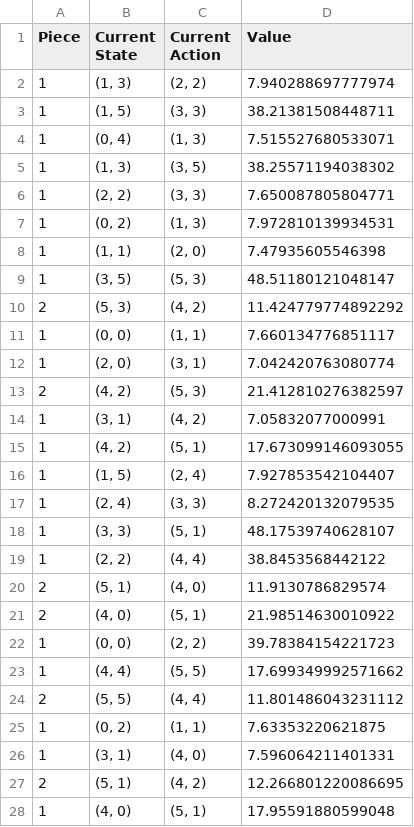
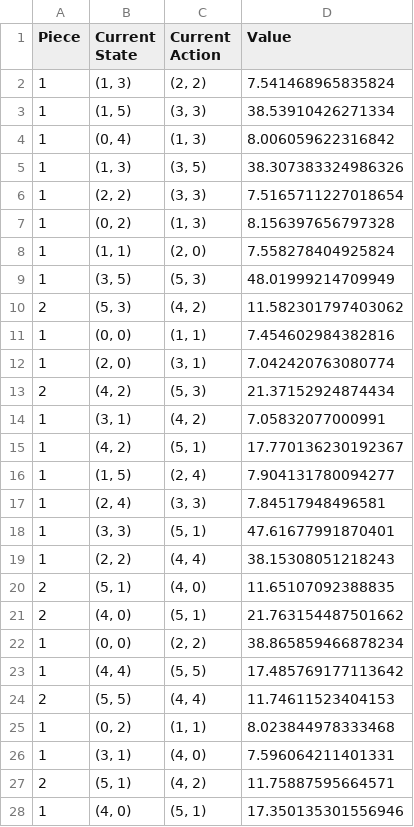
Before and after one commit to tbhrobrecht/Checkers2, a CSV file: State_Q_Table.csv, drawn as a sheet; only a part is shown; the diff covers the shown part only.

```diff
--- a/State_Q_Table.csv
+++ b/State_Q_Table.csv
@@ -1,28 +1,28 @@
 Piece,Current State,Current Action,Value
-1,"(1, 3)","(2, 2)",7.940288697777974
-1,"(1, 5)","(3, 3)",38.21381508448711
-1,"(0, 4)","(1, 3)",7.515527680533071
-1,"(1, 3)","(3, 5)",38.25571194038302
-1,"(2, 2)","(3, 3)",7.650087805804771
-1,"(0, 2)","(1, 3)",7.972810139934531
-1,"(1, 1)","(2, 0)",7.47935605546398
-1,"(3, 5)","(5, 3)",48.51180121048147
-2,"(5, 3)","(4, 2)",11.424779774892292
-1,"(0, 0)","(1, 1)",7.660134776851117
+1,"(1, 3)","(2, 2)",7.541468965835824
+1,"(1, 5)","(3, 3)",38.53910426271334
+1,"(0, 4)","(1, 3)",8.006059622316842
+1,"(1, 3)","(3, 5)",38.307383324986326
+1,"(2, 2)","(3, 3)",7.5165711227018654
+1,"(0, 2)","(1, 3)",8.156397656797328
+1,"(1, 1)","(2, 0)",7.558278404925824
+1,"(3, 5)","(5, 3)",48.01999214709949
+2,"(5, 3)","(4, 2)",11.582301797403062
+1,"(0, 0)","(1, 1)",7.454602984382816
 1,"(2, 0)","(3, 1)",7.042420763080774
-2,"(4, 2)","(5, 3)",21.412810276382597
+2,"(4, 2)","(5, 3)",21.37152924874434
 1,"(3, 1)","(4, 2)",7.05832077000991
-1,"(4, 2)","(5, 1)",17.673099146093055
-1,"(1, 5)","(2, 4)",7.927853542104407
-1,"(2, 4)","(3, 3)",8.272420132079535
-1,"(3, 3)","(5, 1)",48.17539740628107
-1,"(2, 2)","(4, 4)",38.8453568442122
-2,"(5, 1)","(4, 0)",11.9130786829574
-2,"(4, 0)","(5, 1)",21.98514630010922
-1,"(0, 0)","(2, 2)",39.78384154221723
-1,"(4, 4)","(5, 5)",17.699349992571662
-2,"(5, 5)","(4, 4)",11.801486043231112
-1,"(0, 2)","(1, 1)",7.63353220621875
+1,"(4, 2)","(5, 1)",17.770136230192367
+1,"(1, 5)","(2, 4)",7.904131780094277
+1,"(2, 4)","(3, 3)",7.84517948496581
+1,"(3, 3)","(5, 1)",47.61677991870401
+1,"(2, 2)","(4, 4)",38.15308051218243
+2,"(5, 1)","(4, 0)",11.65107092388835
+2,"(4, 0)","(5, 1)",21.763154487501662
+1,"(0, 0)","(2, 2)",38.865859466878234
+1,"(4, 4)","(5, 5)",17.485769177113642
+2,"(5, 5)","(4, 4)",11.74611523404153
+1,"(0, 2)","(1, 1)",8.023844978333468
 1,"(3, 1)","(4, 0)",7.596064211401331
-2,"(5, 1)","(4, 2)",12.266801220086695
-1,"(4, 0)","(5, 1)",17.95591880599048
+2,"(5, 1)","(4, 2)",11.75887595664571
+1,"(4, 0)","(5, 1)",17.350135301556946
```
Also changed, not shown: 57 edited cells elsewhere in this file, winrate.csv, 2 other files.
